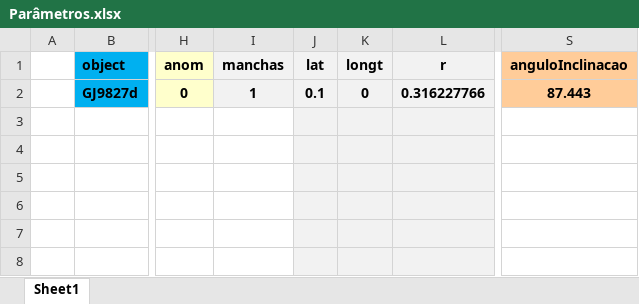
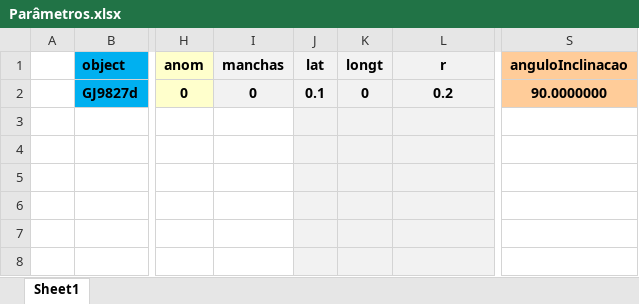
Before and after one commit to ViktorSumida/ECLIPSE-X-lambda, an Excel workbook: Parâmetros.xlsx, sheet Sheet1, drawn as a sheet; only a part is shown, gaps mark what is left out; values as stored, in another font and other column widths than the file's, no borders; the diff names each change by its address in the sheet, - before the commit and + after, or states it on an @@ line.

```diff
--- a/Parâmetros.xlsx (sheet Sheet1)
+++ b/Parâmetros.xlsx (sheet Sheet1)
-I2 (manchas): 1
+I2 (manchas): 0
-L2 (r): 0.316227766
+L2 (r): 0.2
-S2 (anguloInclinacao): 87.443
+S2 (anguloInclinacao): 90.0000000
```
Also changed, not shown: Exoplanets/GJ9827d/Conversão lat.xlsx, output_transit_depth.xlsx, 25 other files.
